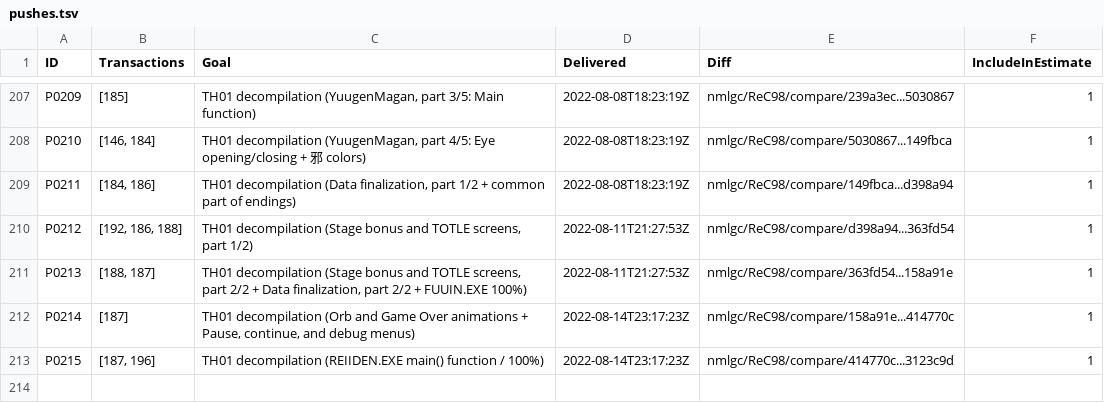
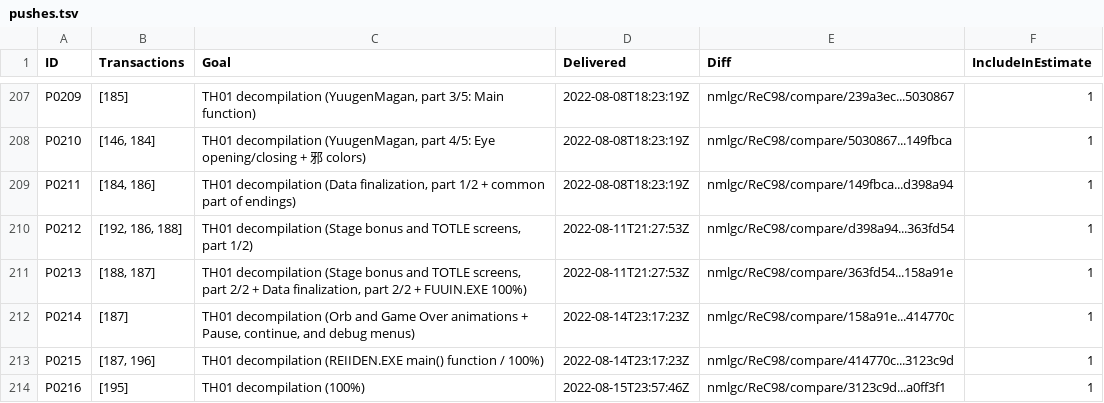
Before and after one commit to nmlgc/rec98.nmlgc.net, a TSV file: db/pushes.tsv, drawn as a sheet; only a part is shown, gaps mark what is left out; the diff names each change by its address in the sheet, - before the commit and + after, or states it on an @@ line.

```diff
--- a/db/pushes.tsv
+++ b/db/pushes.tsv
+row 214: P0216 | [195] | TH01 decompilation (100%) | 2022-08-15T23:57:46Z | nmlgc/ReC98/compare/3123c9d...a0ff3f1 | 1
```
Also changed, not shown: db/blog_tags.tsv, db/freetime.tsv, 6 other files.
